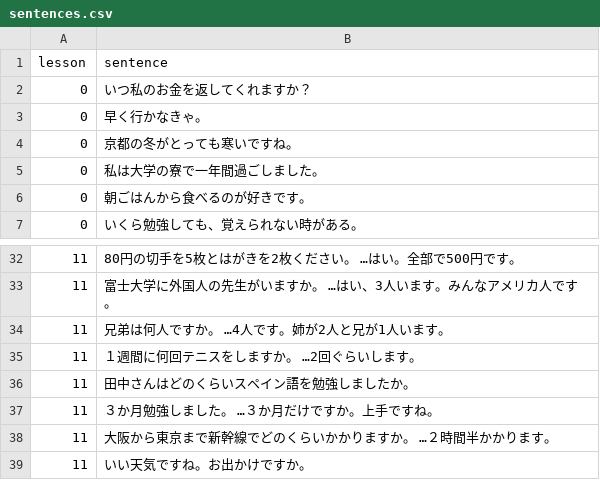
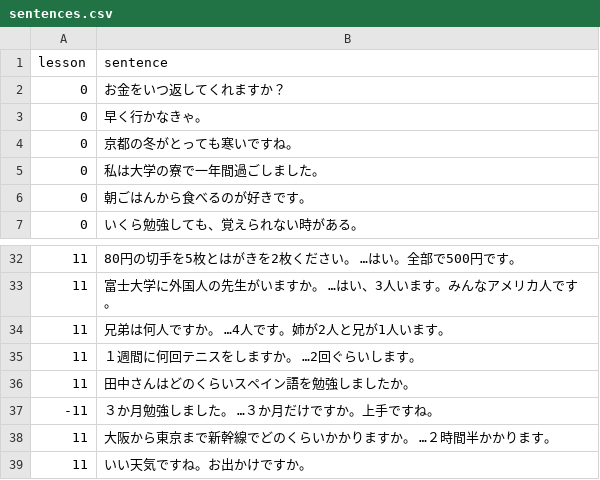
Before and after one commit to hillerliao/img, a CSV file: sentences.csv, drawn as a sheet; only a part is shown, gaps mark what is left out.

Commit message:
Update sentences.csv

```diff
--- a/sentences.csv
+++ b/sentences.csv
@@ -1,3 +1,3 @@
 lesson, sentence
-0,いつ私のお金を返してくれますか？
+0,お金をいつ返してくれますか？
 0,早く行かなきゃ。
@@ -36,3 +36,3 @@ lesson, sentence
 11,田中さんはどのくらいスペイン語を勉強しましたか。
-11, ３か月勉強しました。　…３か月だけですか。上手ですね。
+-11, ３か月勉強しました。　…３か月だけですか。上手ですね。
 11,大阪から東京まで新幹線でどのくらいかかりますか。　…２時間半かかります。
```
